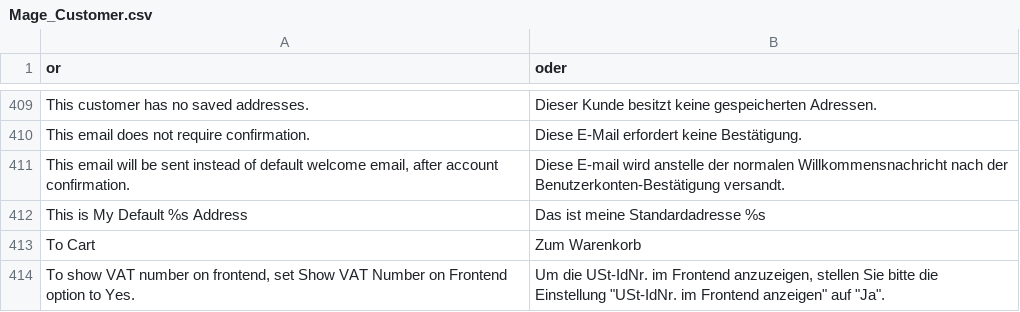
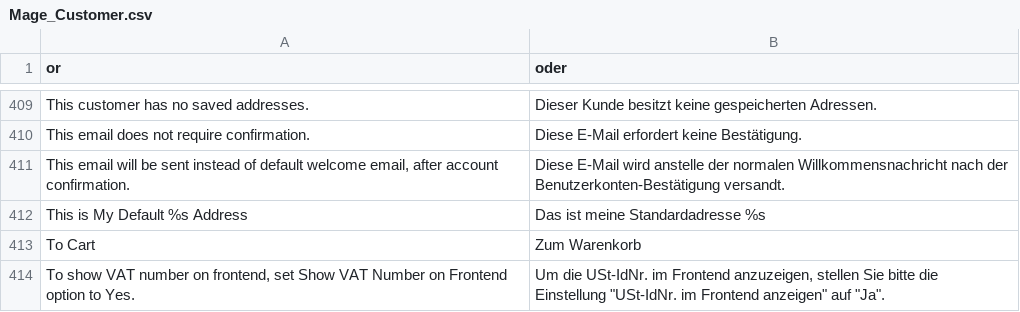
Before and after one commit to riconeitzel/German_LocalePack_de_DE, a CSV file: app/locale/de_DE/Mage_Customer.csv, drawn as a sheet; only a part is shown, gaps mark what is left out.

Commit message:
Update Mage_Customer.csv
Fix typo

```diff
--- a/app/locale/de_DE/Mage_Customer.csv
+++ b/app/locale/de_DE/Mage_Customer.csv
@@ -410,3 +410,3 @@
 "This email does not require confirmation.","Diese E-Mail erfordert keine Bestätigung."
-"This email will be sent instead of default welcome email, after account confirmation.","Diese E-mail wird anstelle der normalen Willkommensnachricht nach der Benutzerkonten-Bestätigung versandt."
+"This email will be sent instead of default welcome email, after account confirmation.","Diese E-Mail wird anstelle der normalen Willkommensnachricht nach der Benutzerkonten-Bestätigung versandt."
 "This is My Default %s Address","Das ist meine Standardadresse %s"
```
